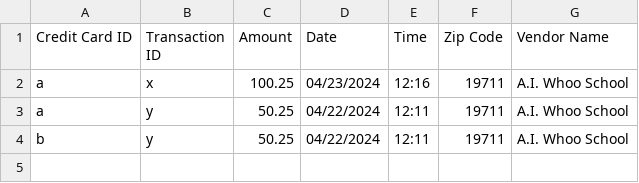
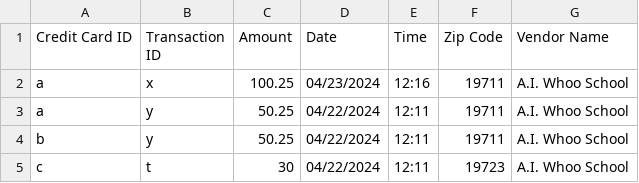
Before and after one commit to aiwhoo/FraudServer, a CSV file: data/transactions.csv, drawn as a sheet.

Commit message:
Adding a new transaction to test

```diff
--- a/data/transactions.csv
+++ b/data/transactions.csv
@@ -4 +4,2 @@ a,y,50.25,04/22/2024,12:11,19711,A.I. Whoo School
 b,y,50.25,04/22/2024,12:11,19711,A.I. Whoo School
+c,t, 30, 04/22/2024, 12:11, 19723, A.I. Whoo School
```
